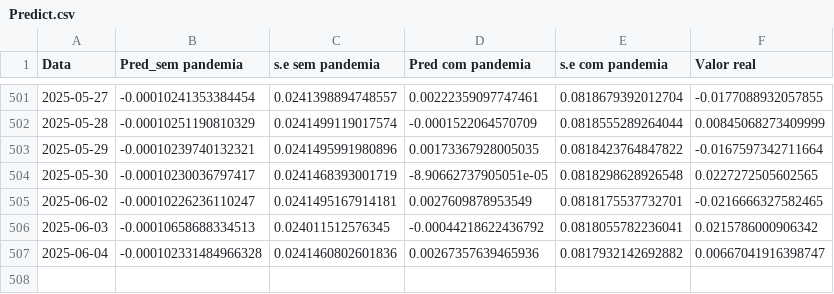
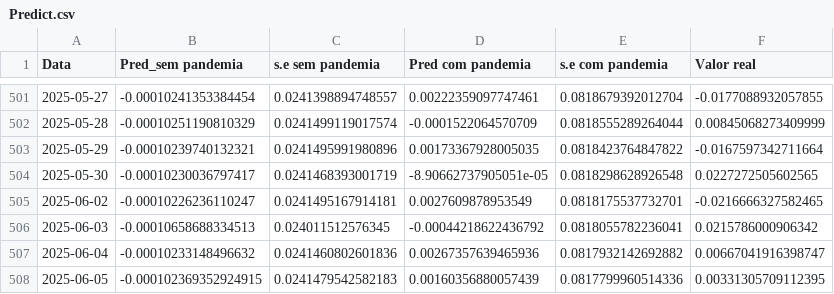
Before and after one commit to JuanPabloMonDi/Serie-temporal-LATAM-Airlines, a CSV file: Predict.csv, drawn as a sheet; only a part is shown, gaps mark what is left out.

Commit message:
Prediction of the day

```diff
--- a/Predict.csv
+++ b/Predict.csv
@@ -506,2 +506,3 @@
 2025-06-03,"-0.00010658688334513","0.024011512576345","-0.00044218622436792","0.0818055782236041","0.0215786000906342"
-2025-06-04,"-0.000102331484966328","0.0241460802601836","0.00267357639465936","0.0817932142692882","0.00667041916398747"
+2025-06-04,"-0.00010233148496632","0.0241460802601836","0.00267357639465936","0.0817932142692882","0.00667041916398747"
+2025-06-05,"-0.000102369352924915","0.0241479542582183","0.00160356880057439","0.0817799960514336","0.00331305709112395"
```
